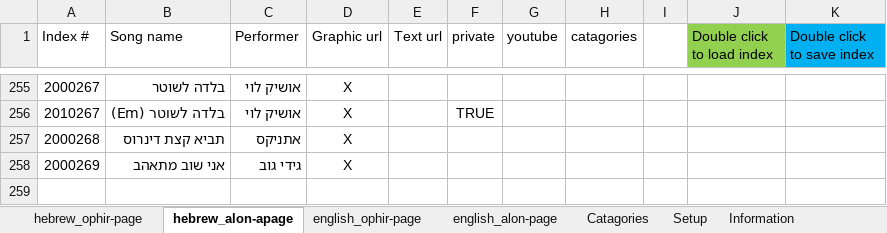
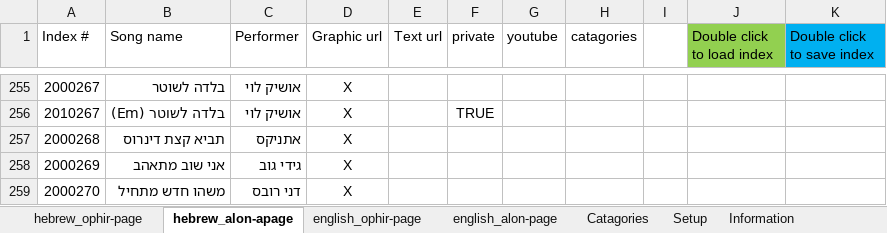
Before and after one commit to KidCrippler/songs, an Excel workbook: IndexManager.xlsm, sheet hebrew_alon-apage, drawn as a sheet; only a part is shown, gaps mark what is left out; values as stored, in another font and other column widths than the file's, no borders; the diff names each change by its address in the sheet, - before the commit and + after, or states it on an @@ line.

Commit message:
הוספת שיר: דני רובס - משהו חדש מתחיל

```diff
--- a/IndexManager.xlsm (sheet hebrew_alon-apage)
+++ b/IndexManager.xlsm (sheet hebrew_alon-apage)
+row 259: 2000270 | משהו חדש מתחיל | דני רובס | X
```
Also changed, not shown: sheet Information, 2 other files.
